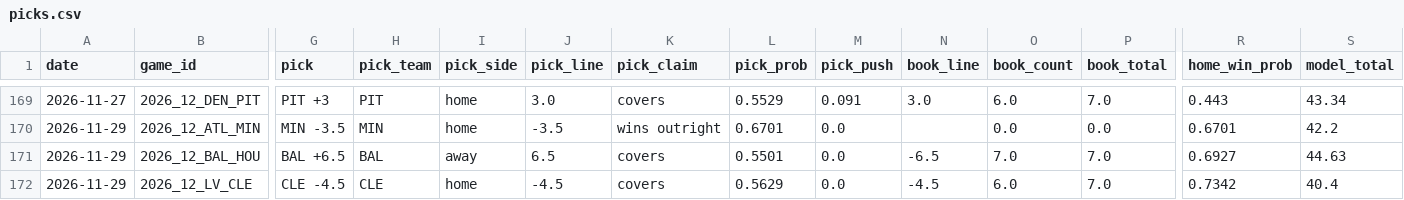
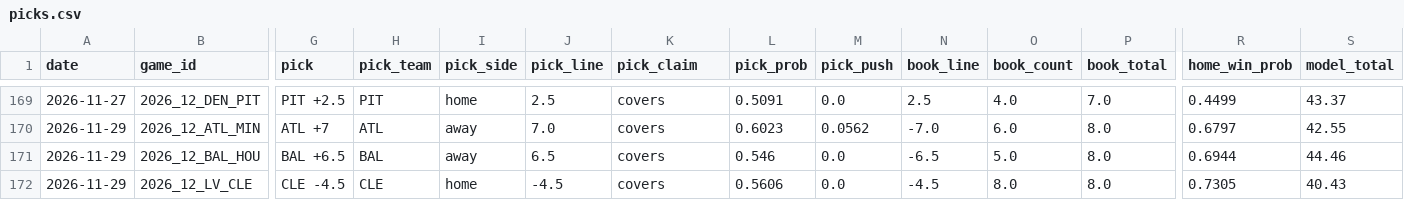
Before and after one commit to azcal/mbm-nfl, a CSV file: logs/picks.csv, drawn as a sheet; only a part is shown, gaps mark what is left out; the diff covers the shown part only; the diff names each change by its address in the sheet, - before the commit and + after, or states it on an @@ line.

```diff
--- a/logs/picks.csv
+++ b/logs/picks.csv
-G169 (pick): PIT +3
+G169 (pick): PIT +2.5
-J169 (pick_line): 3.0
+J169 (pick_line): 2.5
-L169 (pick_prob): 0.5529
+L169 (pick_prob): 0.5091
-M169 (pick_push): 0.091
+M169 (pick_push): 0.0
-N169 (book_line): 3.0
+N169 (book_line): 2.5
-O169 (book_count): 6.0
+O169 (book_count): 4.0
-R169 (home_win_prob): 0.443
+R169 (home_win_prob): 0.4499
-S169 (model_total): 43.34
+S169 (model_total): 43.37
-G170 (pick): MIN -3.5
+G170 (pick): ATL +7
-H170 (pick_team): MIN
+H170 (pick_team): ATL
-I170 (pick_side): home
+I170 (pick_side): away
-J170 (pick_line): -3.5
+J170 (pick_line): 7.0
-K170 (pick_claim): wins outright
+K170 (pick_claim): covers
-L170 (pick_prob): 0.6701
+L170 (pick_prob): 0.6023
-M170 (pick_push): 0.0
+M170 (pick_push): 0.0562
-N170 (book_line): (empty)
+N170 (book_line): -7.0
-O170 (book_count): 0.0
+O170 (book_count): 6.0
-P170 (book_total): 0.0
+P170 (book_total): 8.0
-R170 (home_win_prob): 0.6701
+R170 (home_win_prob): 0.6797
-S170 (model_total): 42.2
+S170 (model_total): 42.55
-L171 (pick_prob): 0.5501
+L171 (pick_prob): 0.546
-O171 (book_count): 7.0
+O171 (book_count): 5.0
-P171:P172 (book_total): 7.0
+P171:P172 (book_total): 8.0
-R171 (home_win_prob): 0.6927
+R171 (home_win_prob): 0.6944
-S171 (model_total): 44.63
+S171 (model_total): 44.46
-L172 (pick_prob): 0.5629
+L172 (pick_prob): 0.5606
-O172 (book_count): 6.0
+O172 (book_count): 8.0
-R172 (home_win_prob): 0.7342
+R172 (home_win_prob): 0.7305
-S172 (model_total): 40.4
+S172 (model_total): 40.43
```
Also changed, not shown: 100 edited cells elsewhere in this file, logs/alt_grid.csv, logs/edgedesk_export.csv, 7 other files.
